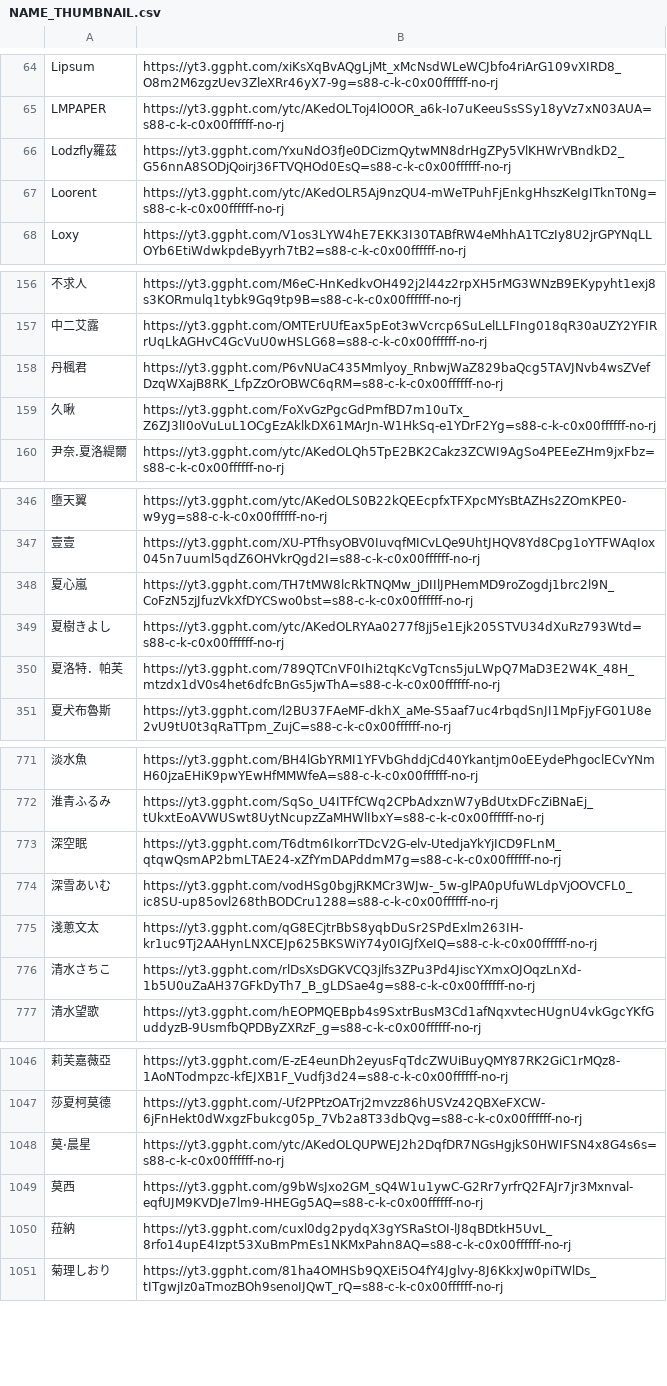
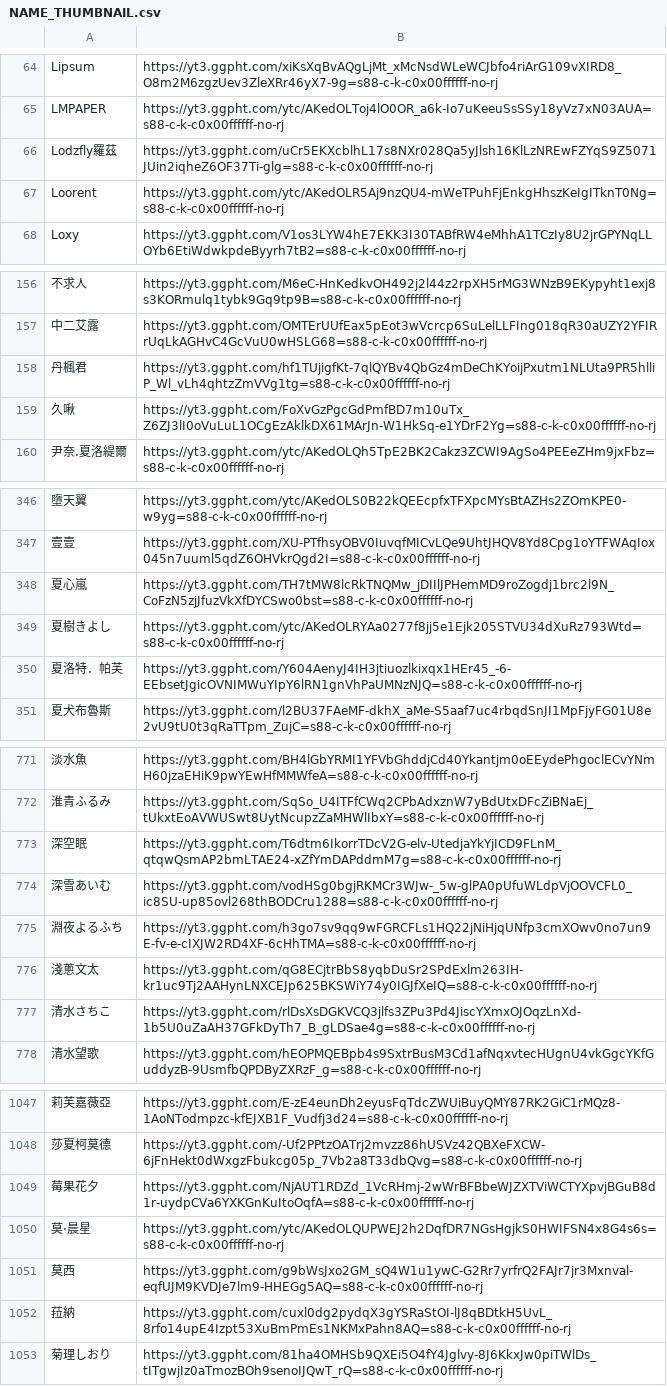
Before and after one commit to TaiwanVtuberData/TaiwanVtuberData.github.io-Legacy, a CSV file: SPECIAL_LIST/NAME_THUMBNAIL.csv, drawn as a sheet; only a part is shown, gaps mark what is left out; the diff covers the shown part only; the diff names each change by its address in the sheet, - before the commit and + after, or states it on an @@ line.

Commit message:
Automatic update at 2022/01/20 05:55.

```diff
--- a/SPECIAL_LIST/NAME_THUMBNAIL.csv
+++ b/SPECIAL_LIST/NAME_THUMBNAIL.csv
-B66: https://yt3.ggpht.com/YxuNdO3fJe0DCizmQytwMN8drHgZPy5VlKHWrVBndkD2_G56nnA8SODjQoirj36FTVQHOd0EsQ=s88-c-k-c0x00ffffff-no-rj
+B66: https://yt3.ggpht.com/uCr5EKXcblhL17s8NXr028Qa5yJlsh16KlLzNREwFZYqS9Z5071JUin2iqheZ6OF37Ti-glg=s88-c-k-c0x00ffffff-no-rj
-B158: https://yt3.ggpht.com/P6vNUaC435Mmlyoy_RnbwjWaZ829baQcg5TAVJNvb4wsZVefDzqWXajB8RK_LfpZzOrOBWC6qRM=s88-c-k-c0x00ffffff-no-rj
+B158: https://yt3.ggpht.com/hf1TUjigfKt-7qlQYBv4QbGz4mDeChKYoijPxutm1NLUta9PR5hlliP_Wl_vLh4qhtzZmVVg1tg=s88-c-k-c0x00ffffff-no-rj
-B350: https://yt3.ggpht.com/789QTCnVF0Ihi2tqKcVgTcns5juLWpQ7MaD3E2W4K_48H_mtzdx1dV0s4het6dfcBnGs5jwThA=s88-c-k-c0x00ffffff-no-rj
+B350: https://yt3.ggpht.com/Y604AenyJ4IH3jtiuozlkixqx1HEr45_-6-EEbsetJgicOVNIMWuYIpY6lRN1gnVhPaUMNzNJQ=s88-c-k-c0x00ffffff-no-rj
+row 775: 淵夜よるふち | https://yt3.ggpht.com/h3go7sv9qq9wFGRCFLs1HQ22jNiHjqUNfp3cmXOwv0no7un9E-fv-e-cIXJW2RD4XF-6cHhTMA=s88-c-k-c0x00ffffff-no-rj
+row 1049: 莓果花夕 | https://yt3.ggpht.com/NjAUT1RDZd_1VcRHmj-2wWrBFBbeWJZXTViWCTYXpvjBGuB8d1r-uydpCVa6YXKGnKuItoOqfA=s88-c-k-c0x00ffffff-no-rj
```
Also changed, not shown: 2 edited cells elsewhere in this file.
